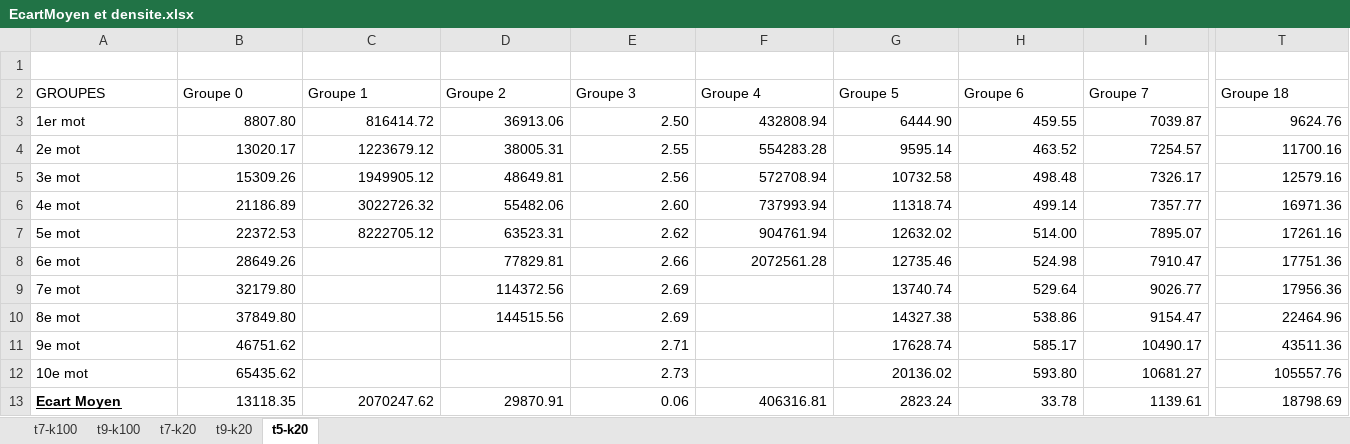
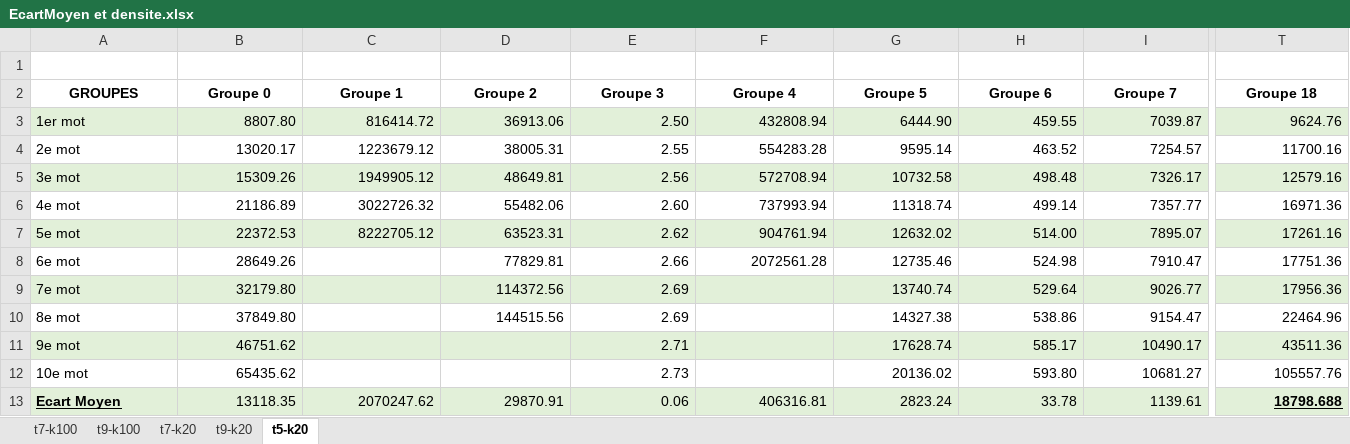
Before and after one commit to flapierre101/420-C62-IN_AI, an Excel workbook: Projet3/src/notes/EcartMoyen et densite.xlsx, sheet t5-k20, drawn as a sheet; only a part is shown, gaps mark what is left out; values as stored, in another font and other column widths than the file's, no borders; charts and pictures not drawn; the diff covers the shown part only; the diff names each change by its address in the sheet, - before the commit and + after, or states it on an @@ line.

```diff
--- a/Projet3/src/notes/EcartMoyen et densite.xlsx (sheet t5-k20)
+++ b/Projet3/src/notes/EcartMoyen et densite.xlsx (sheet t5-k20)
@@ A2:T2 bold: off → on, alignment: left → center @@
-A3:T3 fill: none
+A3:T3 fill: #E2F0D9
-A5:T5 fill: none
+A5:T5 fill: #E2F0D9
-A7:T7 fill: none
+A7:T7 fill: #E2F0D9
-A9:T9 fill: none
+A9:T9 fill: #E2F0D9
-A11:T11 fill: none
+A11:T11 fill: #E2F0D9
-A13:T13 fill: none
+A13:T13 fill: #E2F0D9
-T13 (Groupe 18): 18798.69
+T13 (Groupe 18): 18798.688
@@ T13 bold: off → on, underline: off → on @@
```
Also changed, not shown: 1 edited cell and cell formats elsewhere in this sheet, sheet t9-k20, sheet t7-k20, sheet t9-k100, sheet t7-k100, charts or pictures, 3 other files.
